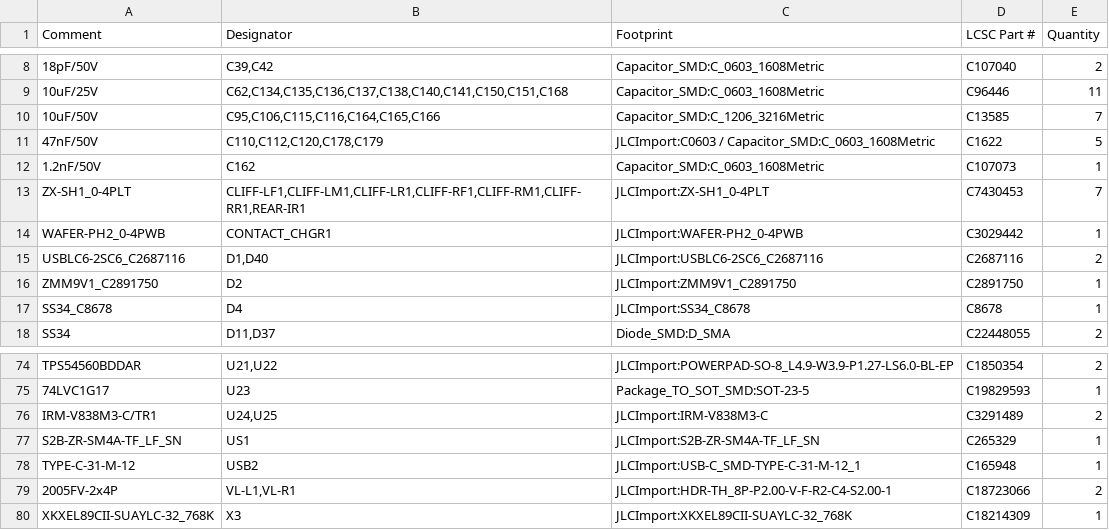
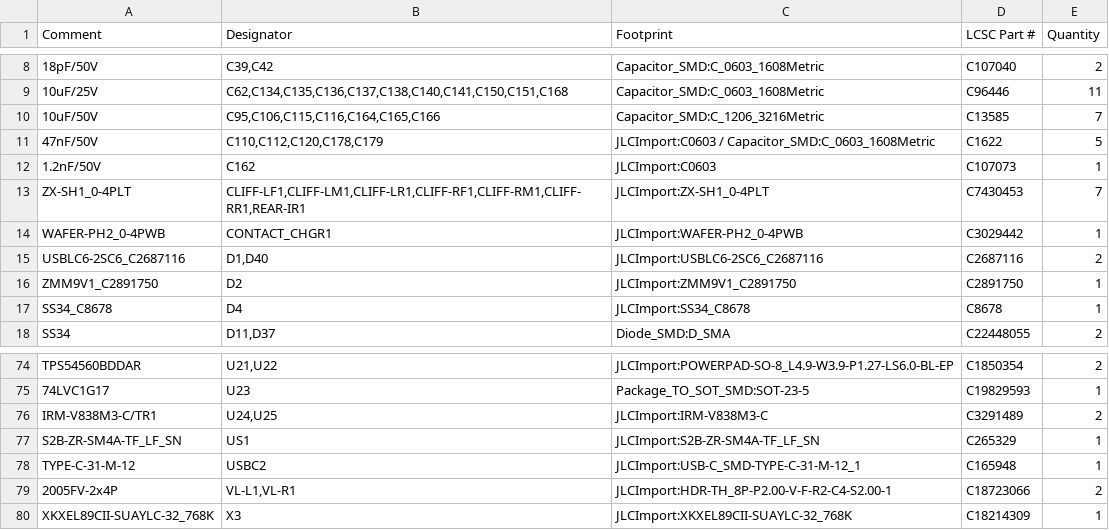
Before and after one commit to makerspet/oomwoo-pcb, a CSV file: kicad/main-phone/output/Main-bom.csv, drawn as a sheet; only a part is shown, gaps mark what is left out; the diff names each change by its address in the sheet, - before the commit and + after, or states it on an @@ line.

```diff
--- a/kicad/main-phone/output/Main-bom.csv
+++ b/kicad/main-phone/output/Main-bom.csv
-C12 (Footprint): Capacitor_SMD:C_0603_1608Metric
+C12 (Footprint): JLCImport:C0603
-B78 (Designator): USB2
+B78 (Designator): USBC2
```
Also changed, not shown: 17 other files.
